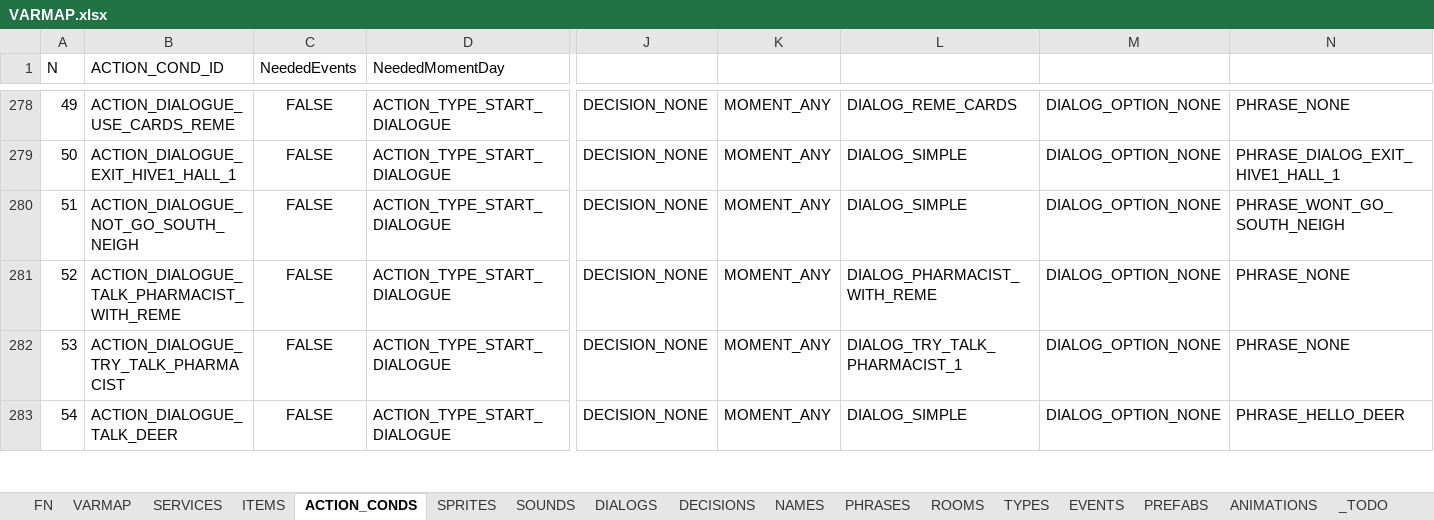
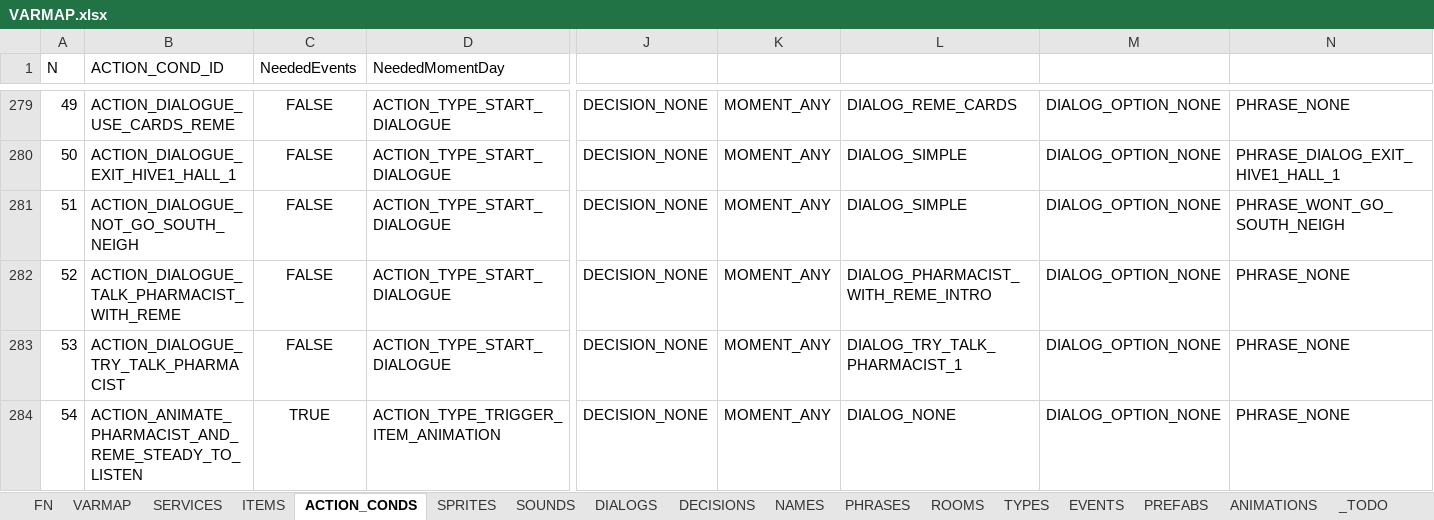
Before and after one commit to ivor4/Goblins3_AnotherQuest, an Excel workbook: VARMAP_Generator/VARMAP.xlsx, sheet ACTION_CONDS, drawn as a sheet; only a part is shown, gaps mark what is left out; the shorter side is filled out with more unchanged rows; values as stored, in another font and other column widths than the file's, no borders; charts and pictures and table styles not drawn; addresses are those after the commit; rows hold the shown columns only; the diff covers the shown part only; the diff names each change by its address in the sheet, - before the commit and + after, or states it on an @@ line.

Commit message:
Pharmacist with Reme

```diff
--- a/VARMAP_Generator/VARMAP.xlsx (sheet ACTION_CONDS)
+++ b/VARMAP_Generator/VARMAP.xlsx (sheet ACTION_CONDS)
@@ column A (N) renumbered from row 18 down @@
-L282: DIALOG_PHARMACIST_WITH_REME
+L282: DIALOG_PHARMACIST_WITH_REME_INTRO
+row 284: 54 | ACTION_ANIMATE_PHARMACIST_AND_REME_STEADY_TO_LISTEN | TRUE | ACTION_TYPE_TRIGGER_ITEM_ANIMATION | DECISION_NONE | MOMENT_ANY | DIALOG_NONE | DIALOG_OPTION_NONE | PHRASE_NONE
```
Also changed, not shown: 9 added rows and 1 edited cell elsewhere in this sheet, sheet PHRASES, sheet DIALOGS, sheet SOUNDS, sheet ITEMS, 48 other files.
